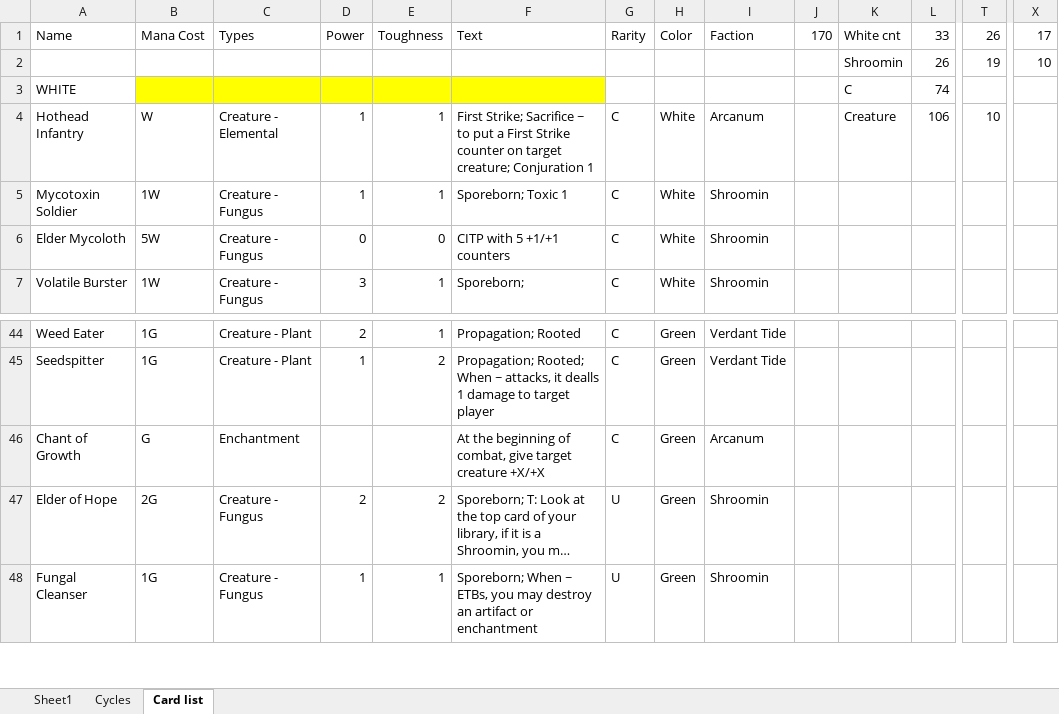
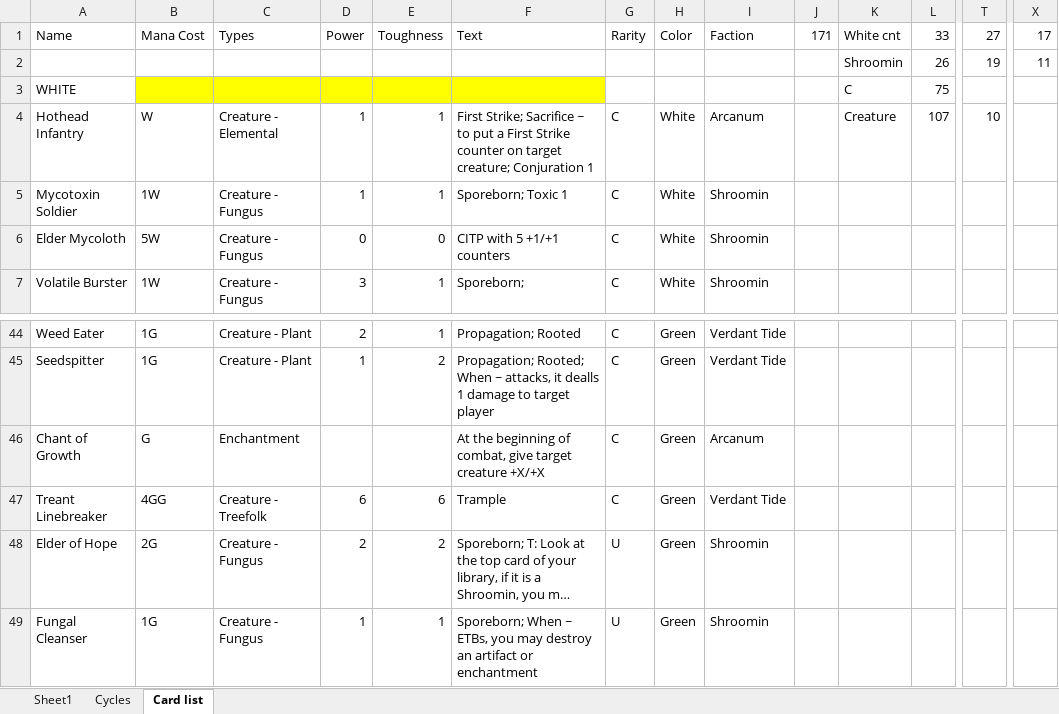
Before and after one commit to NickDMansfield/wargame-tables, an Excel workbook: btd mtg.xlsx, sheet Card list, drawn as a sheet; only a part is shown, gaps mark what is left out; long unchanged cells end in …; values as stored, in another font and other column widths than the file's, no borders; rows hold the shown columns only; the diff names each change by its address in the sheet, - before the commit and + after, or states it on an @@ line.

Commit message:
Updated card list

```diff
--- a/btd mtg.xlsx (sheet Card list)
+++ b/btd mtg.xlsx (sheet Card list)
-J1: 170
+J1: 171
-T1: 26
+T1: 27
-X2: 10
+X2: 11
-L3: 74
+L3: 75
-L4: 106
+L4: 107
+row 47: Treant Linebreaker | 4GG | Creature - Treefolk | 6 | 6 | Trample | C | Green | Verdant Tide
```
